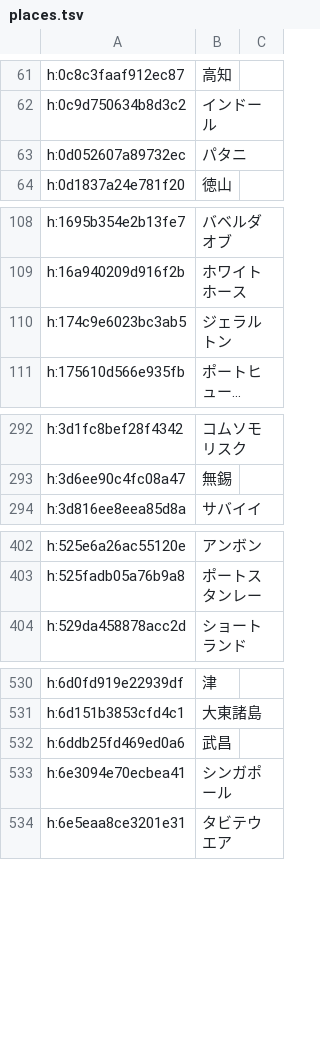
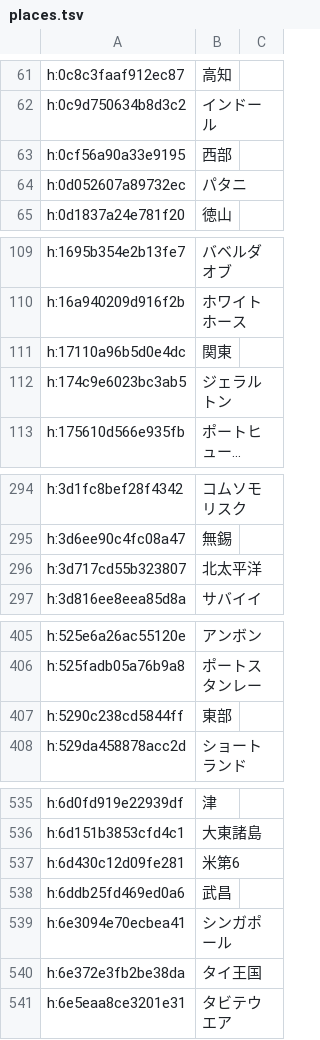
Before and after one commit to Yasabihhagure/war-in-the-pacific-ae-ja, a TSV file: translation/names/places.tsv, drawn as a sheet; only a part is shown, gaps mark what is left out; long unchanged cells end in …; the diff covers the shown part only; the diff names each change by its address in the sheet, - before the commit and + after, or states it on an @@ line.

```diff
--- a/translation/names/places.tsv
+++ b/translation/names/places.tsv
+row 63: h:0cf56a90a33e9195 | 西部
+row 111: h:17110a96b5d0e4dc | 関東
+row 296: h:3d717cd55b323807 | 北太平洋
+row 407: h:5290c238cd5844ff | 東部
+row 537: h:6d430c12d09fe281 | 米第6
+row 540: h:6e372e3fb2be38da | タイ王国
```
Also changed, not shown: 8 added rows elsewhere in this file, translation/ja.tsv, 7 other files.
